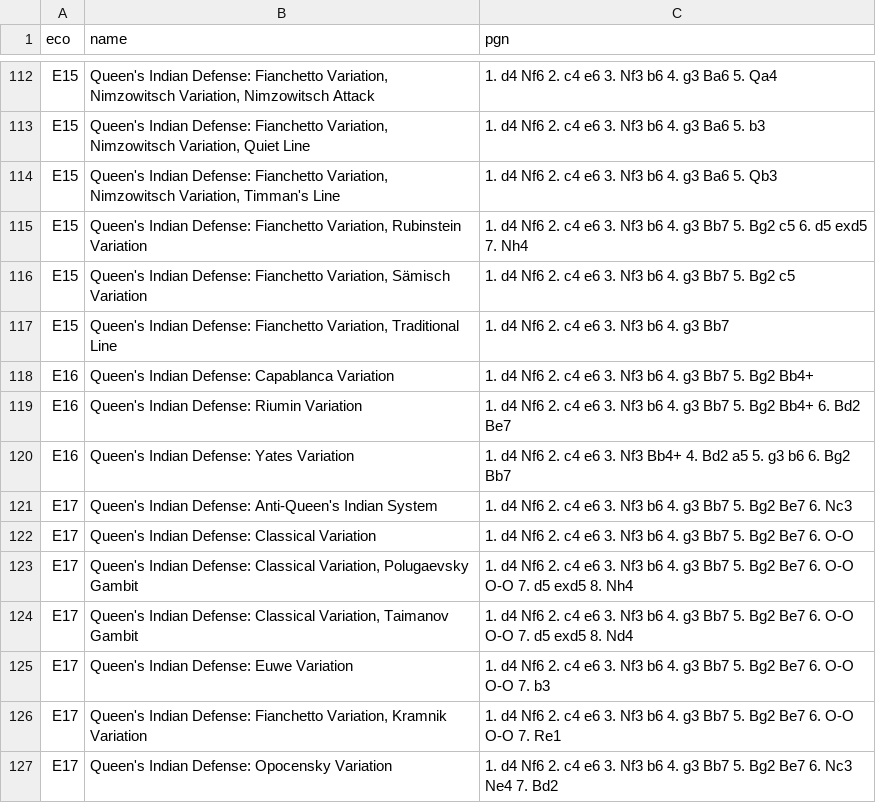
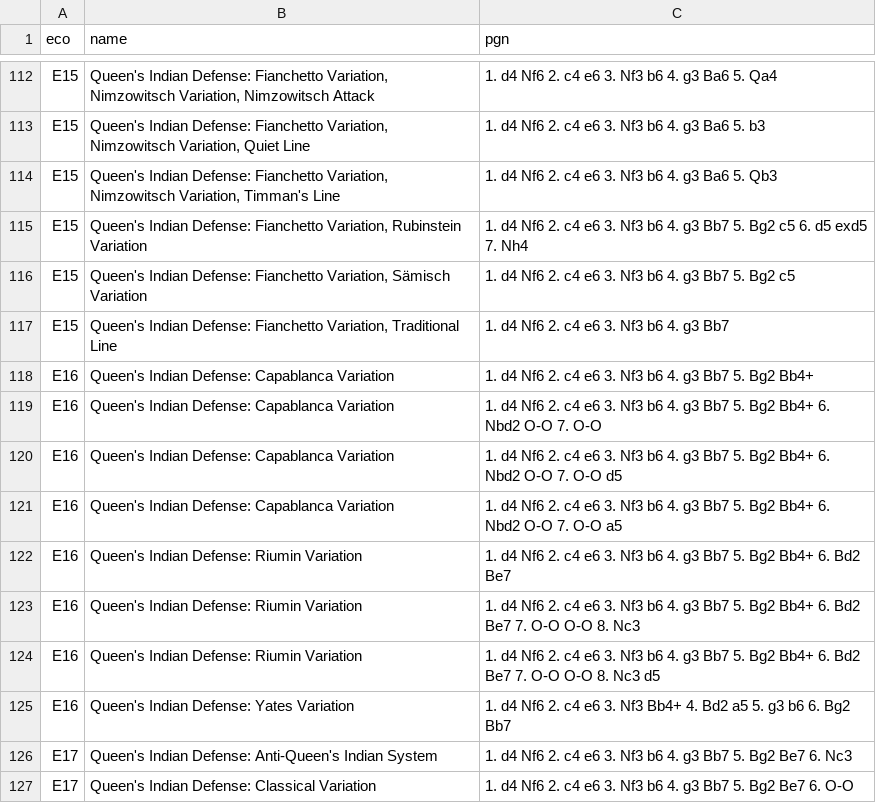
Before and after one commit to DeepInkGroup/ChessOnTop, a TSV file: public/e.tsv, drawn as a sheet; only a part is shown, gaps mark what is left out; the shorter side is filled out with more unchanged rows.

```diff
--- a/public/e.tsv
+++ b/public/e.tsv
@@ -118,3 +118,8 @@ E15	Queen's Indian Defense: Fianchetto Variation, Traditional Line	1. d4 Nf6 2.
 E16	Queen's Indian Defense: Capablanca Variation	1. d4 Nf6 2. c4 e6 3. Nf3 b6 4. g3 Bb7 5. Bg2 Bb4+
+E16	Queen's Indian Defense: Capablanca Variation	1. d4 Nf6 2. c4 e6 3. Nf3 b6 4. g3 Bb7 5. Bg2 Bb4+ 6. Nbd2 O-O 7. O-O
+E16	Queen's Indian Defense: Capablanca Variation	1. d4 Nf6 2. c4 e6 3. Nf3 b6 4. g3 Bb7 5. Bg2 Bb4+ 6. Nbd2 O-O 7. O-O d5
+E16	Queen's Indian Defense: Capablanca Variation	1. d4 Nf6 2. c4 e6 3. Nf3 b6 4. g3 Bb7 5. Bg2 Bb4+ 6. Nbd2 O-O 7. O-O a5
 E16	Queen's Indian Defense: Riumin Variation	1. d4 Nf6 2. c4 e6 3. Nf3 b6 4. g3 Bb7 5. Bg2 Bb4+ 6. Bd2 Be7
+E16	Queen's Indian Defense: Riumin Variation	1. d4 Nf6 2. c4 e6 3. Nf3 b6 4. g3 Bb7 5. Bg2 Bb4+ 6. Bd2 Be7 7. O-O O-O 8. Nc3
+E16	Queen's Indian Defense: Riumin Variation	1. d4 Nf6 2. c4 e6 3. Nf3 b6 4. g3 Bb7 5. Bg2 Bb4+ 6. Bd2 Be7 7. O-O O-O 8. Nc3 d5
 E16	Queen's Indian Defense: Yates Variation	1. d4 Nf6 2. c4 e6 3. Nf3 Bb4+ 4. Bd2 a5 5. g3 b6 6. Bg2 Bb7
```
Also changed, not shown: 6 other files.
